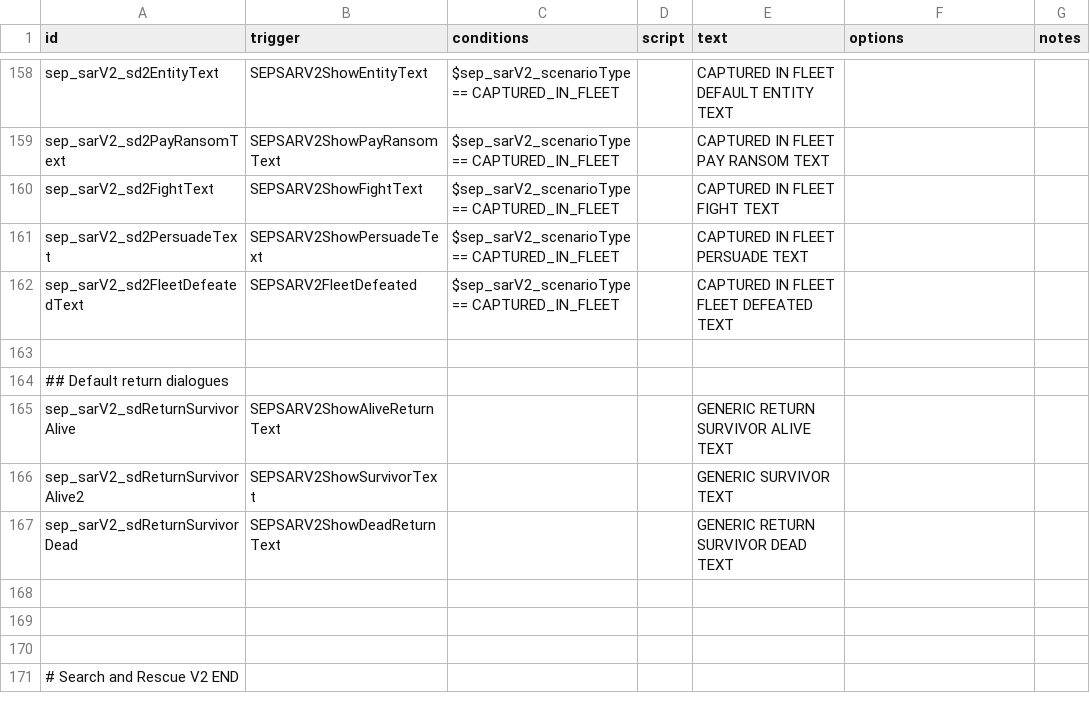
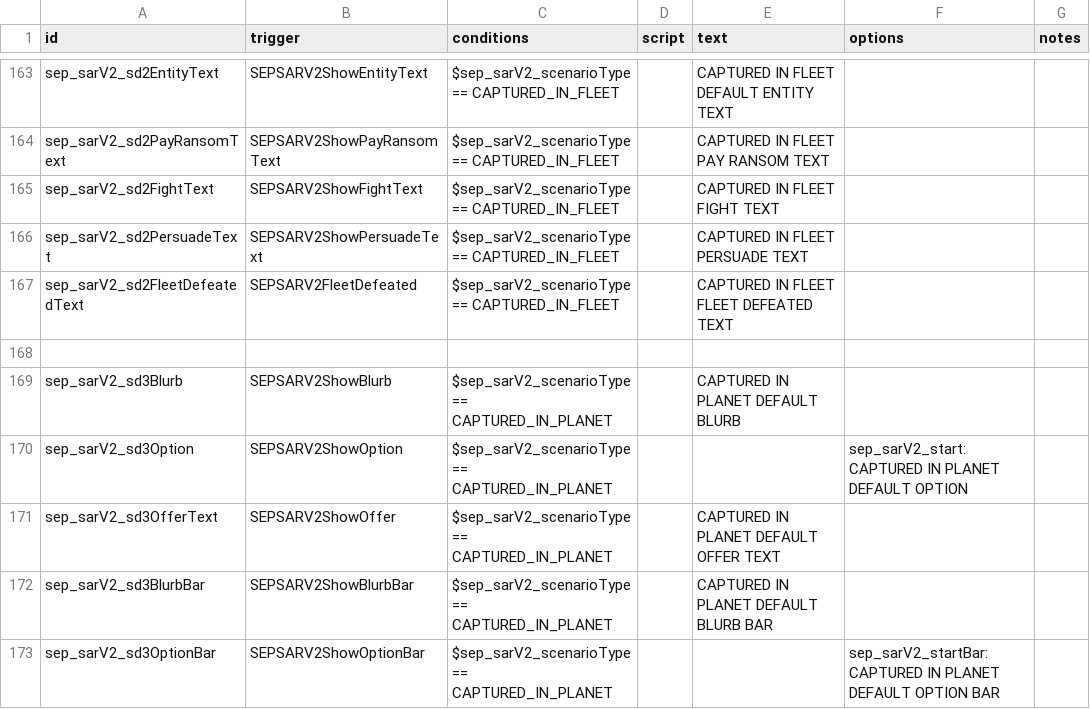
Before and after one commit to AudaxLudos/sector-expansion-pack, a CSV file: data/campaign/rules.csv, drawn as a sheet; only a part is shown, gaps mark what is left out; the shorter side is filled out with more unchanged rows; the diff covers the shown part only.

Commit message:
Add captured in planet scenario dialogues

```diff
--- a/data/campaign/rules.csv
+++ b/data/campaign/rules.csv
@@ -425 +449,7 @@ sep_sarV2_sd2PersuadeText,SEPSARV2ShowPersuadeText,$sep_sarV2_scenarioType == CA
 sep_sarV2_sd2FleetDefeatedText,SEPSARV2FleetDefeated,$sep_sarV2_scenarioType == CAPTURED_IN_FLEET,,CAPTURED IN FLEET FLEET DEFEATED TEXT,,
+,,,,,,
+sep_sarV2_sd3Blurb,SEPSARV2ShowBlurb,$sep_sarV2_scenarioType == CAPTURED_IN_PLANET,,CAPTURED IN PLANET DEFAULT BLURB,,
+sep_sarV2_sd3Option,SEPSARV2ShowOption,$sep_sarV2_scenarioType == CAPTURED_IN_PLANET,,,sep_sarV2_start:CAPTURED IN PLANET DEFAULT OPTION,
+sep_sarV2_sd3OfferText,SEPSARV2ShowOffer,$sep_sarV2_scenarioType == CAPTURED_IN_PLANET,,CAPTURED IN PLANET DEFAULT OFFER TEXT,,
+sep_sarV2_sd3BlurbBar,SEPSARV2ShowBlurbBar,$sep_sarV2_scenarioType == CAPTURED_IN_PLANET,,CAPTURED IN PLANET DEFAULT BLURB BAR,,
+sep_sarV2_sd3OptionBar,SEPSARV2ShowOptionBar,$sep_sarV2_scenarioType == CAPTURED_IN_PLANET,,,sep_sarV2_startBar:CAPTURED IN PLANET DEFAULT OPTION BAR,
```
Also changed, not shown: 10 added rows and 6 edited cells elsewhere in this file, data/campaign/sep_mission_scenarios.csv, 2 other files.
